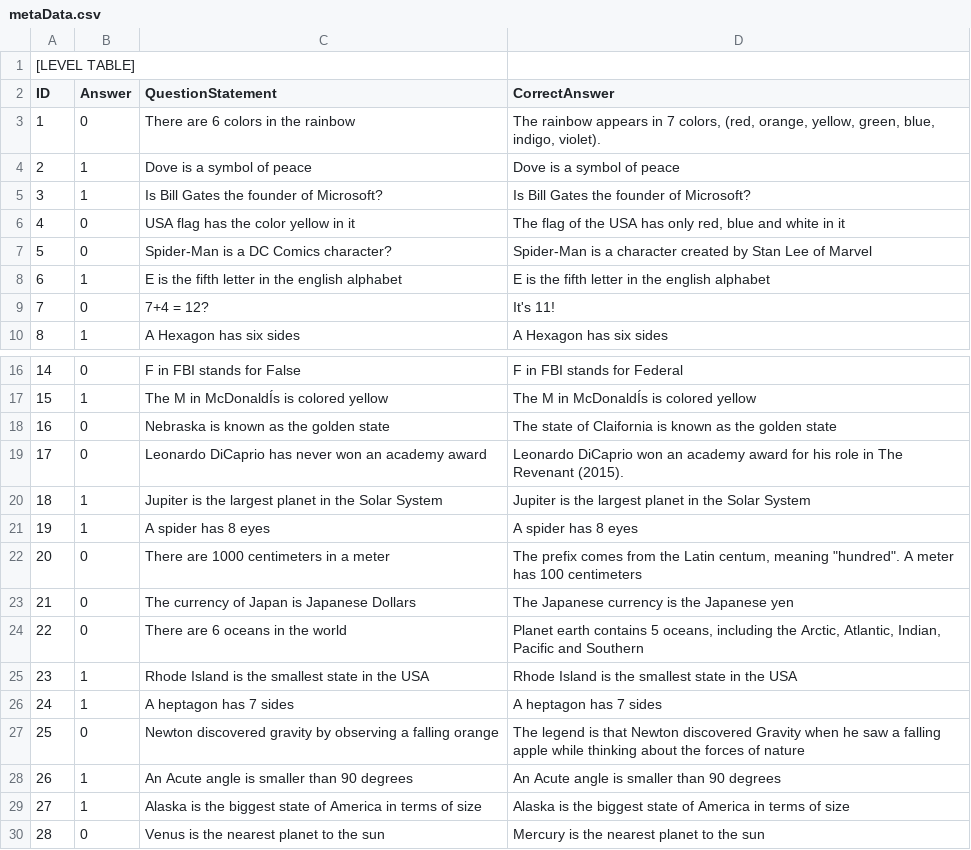
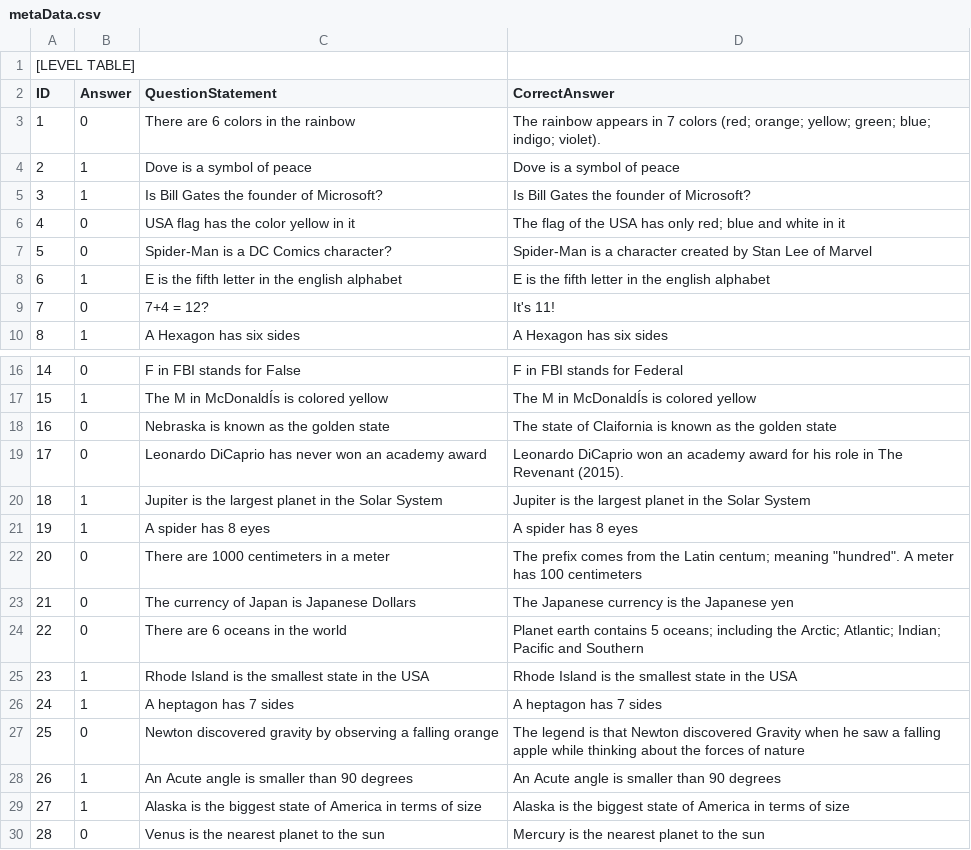
Before and after one commit to SaudAliMS/trivia-survivor, a CSV file: Assets/Resources/Files/metaData.csv, drawn as a sheet; only a part is shown, gaps mark what is left out.

```diff
--- a/Assets/Resources/Files/metaData.csv
+++ b/Assets/Resources/Files/metaData.csv
@@ -2,6 +2,6 @@
 ID,Answer,QuestionStatement,CorrectAnswer
-1,0,There are 6 colors in the rainbow,"The rainbow appears in 7 colors, (red, orange, yellow, green, blue, indigo, violet)."
+1,0,There are 6 colors in the rainbow,The rainbow appears in 7 colors (red; orange; yellow; green; blue; indigo; violet).
 2,1,Dove is a symbol of peace,Dove is a symbol of peace
 3,1,Is Bill Gates the founder of Microsoft?,Is Bill Gates the founder of Microsoft?
-4,0,USA flag has the color yellow in it,"The flag of the USA has only red, blue and white in it"
+4,0,USA flag has the color yellow in it,The flag of the USA has only red; blue and white in it
 5,0,Spider-Man is a DC Comics character?,Spider-Man is a character created by Stan Lee of Marvel
@@ -21,5 +21,5 @@ ID,Answer,QuestionStatement,CorrectAnswer
 19,1,A spider has 8 eyes,A spider has 8 eyes
-20,0,There are 1000 centimeters in a meter,"The prefix comes from the Latin centum, meaning ""hundred"". A meter has 100 centimeters"
+20,0,There are 1000 centimeters in a meter,"The prefix comes from the Latin centum; meaning ""hundred"". A meter has 100 centimeters"
 21,0,The currency of Japan is Japanese Dollars,The Japanese currency is the Japanese yen
-22,0,There are 6 oceans in the world,"Planet earth contains 5 oceans, including the Arctic, Atlantic, Indian, Pacific and Southern"
+22,0,There are 6 oceans in the world,Planet earth contains 5 oceans; including the Arctic; Atlantic; Indian; Pacific and Southern
 23,1,Rhode Island is the smallest state in the USA,Rhode Island is the smallest state in the USA
```
Also changed, not shown: 5 other files.
